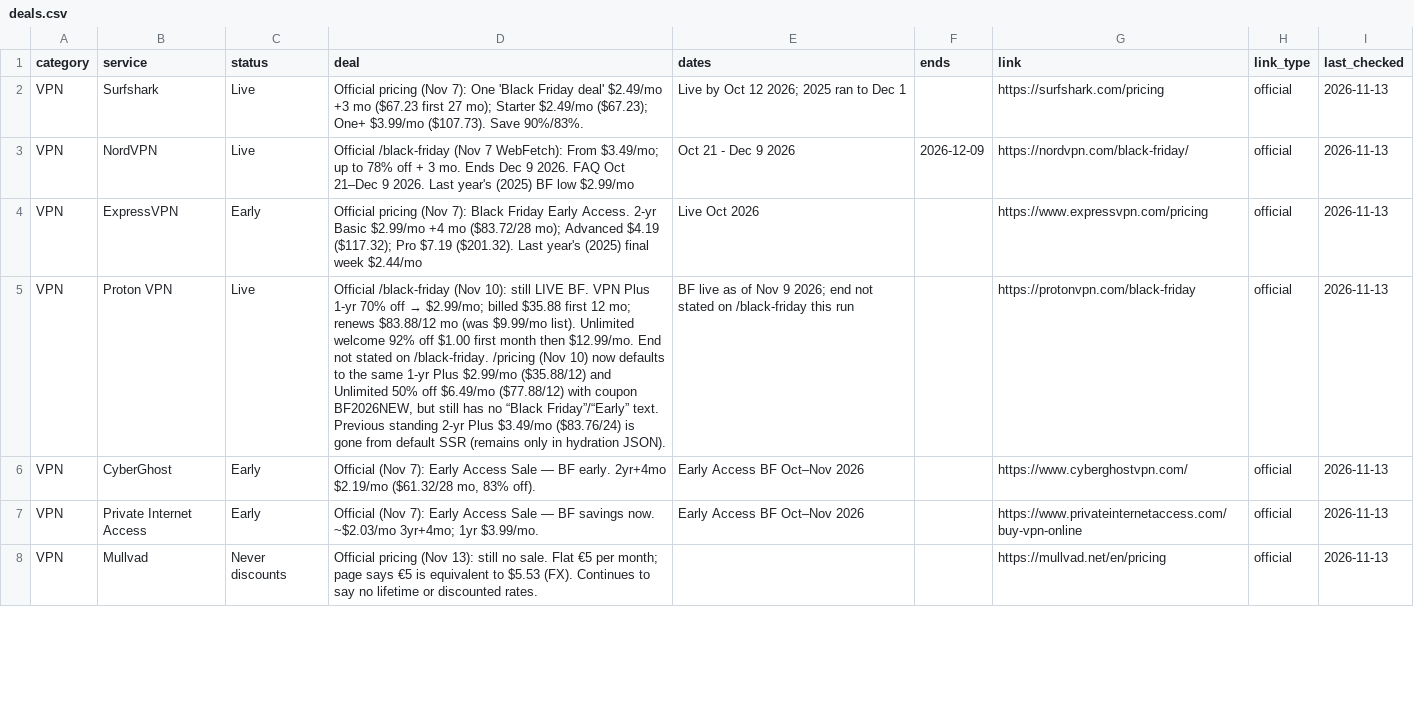
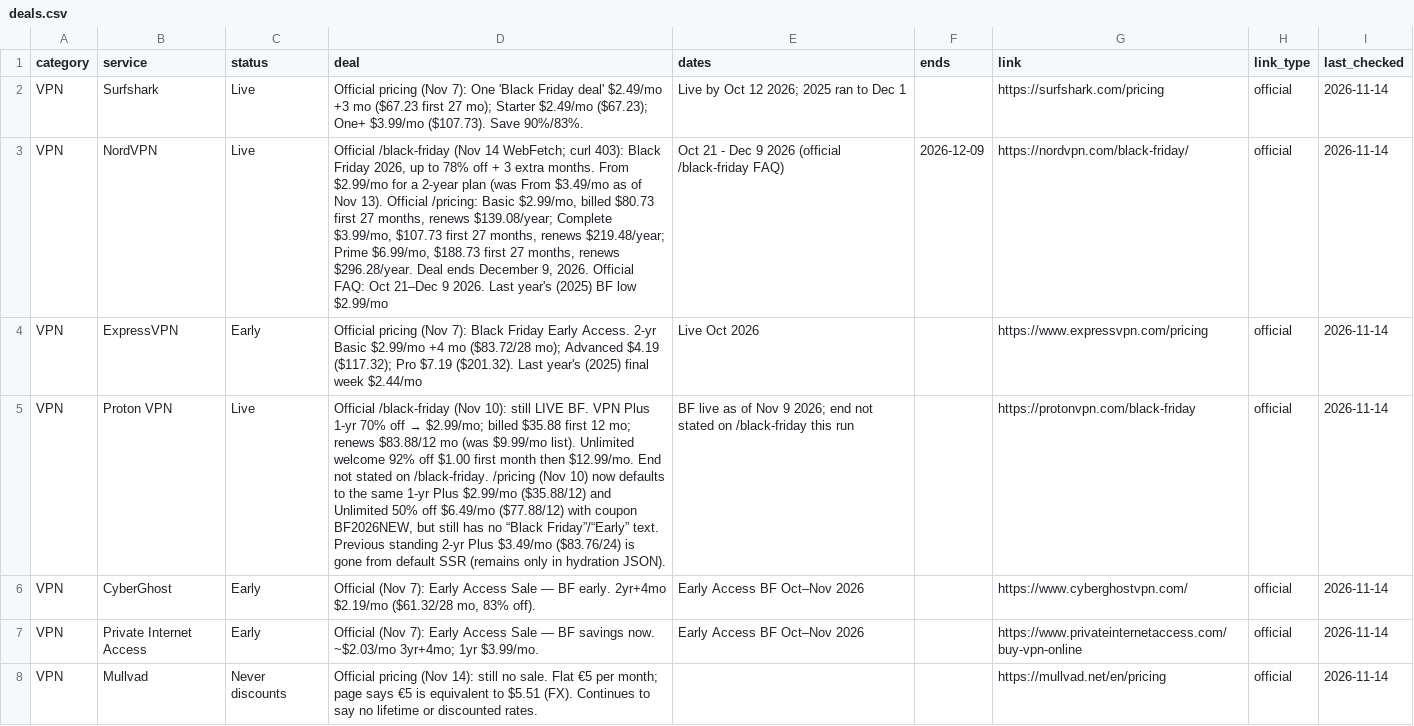
Before and after one commit to thoughtcook/verified-black-friday, a CSV file: data/deals.csv, drawn as a sheet; only a part is shown; the diff covers the shown part only; the diff names each change by its address in the sheet, - before the commit and + after, or states it on an @@ line.

Commit message:
2026-11-14 Saturday quick check: NordVPN 2-year from $2.99; Plerdy, Chanty, Topaz Labs and Standard Notes Live; SiteGround Early to Live

```diff
--- a/data/deals.csv
+++ b/data/deals.csv
-I2:I8 (last_checked): 2026-11-13
+I2:I8 (last_checked): 2026-11-14
-D3 (deal): …/black-friday (Nov 7 WebFetch): From $3.49/mo; up to 78% off + 3 mo. Ends Dec 9 2026. FAQ Oct 21–Dec…
+D3 (deal): …/black-friday (Nov 14 WebFetch; curl 403): Black Friday 2026, up to 78% off + 3 extra months. From $2.99/mo for a 2-year plan (was From $3.49/mo as of Nov 13). Official /pricing: Basic $2.99/mo, billed $80.73 first 27 months, renews $139.08/year; Complete $3.99/mo, $107.73 first 27 months, renews $219.48/year; Prime $6.99/mo, $188.73 first 27 months, renews $296.28/year. Deal ends December 9, 2026. Official FAQ: Oct 21–Dec…
-E3 (dates): Oct 21 - Dec 9 2026
+E3 (dates): Oct 21 - Dec 9 2026 (official /black-friday FAQ)
-D8 (deal): …pricing (Nov 13): still no sale. Flat €5 per month; page says €5 is equivalent to $5.53 (FX). Continues…
+D8 (deal): …pricing (Nov 14): still no sale. Flat €5 per month; page says €5 is equivalent to $5.51 (FX). Continues…
```
Also changed, not shown: 2 added rows and 133 edited cells elsewhere in this file, 7 other files.
